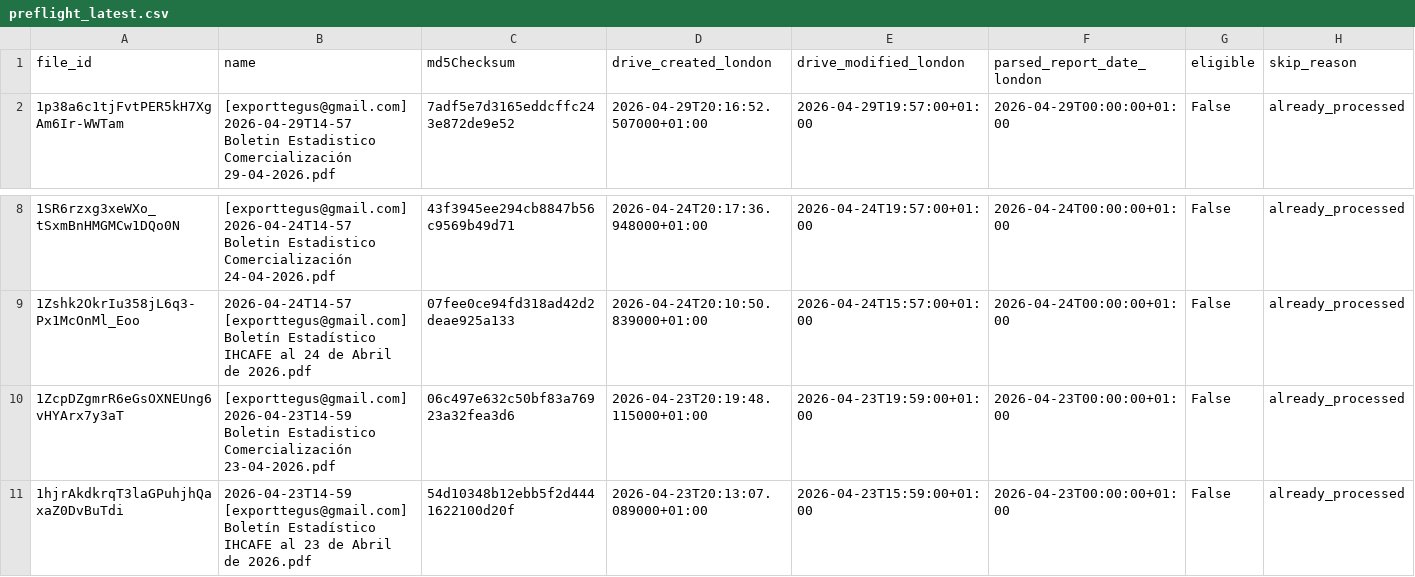
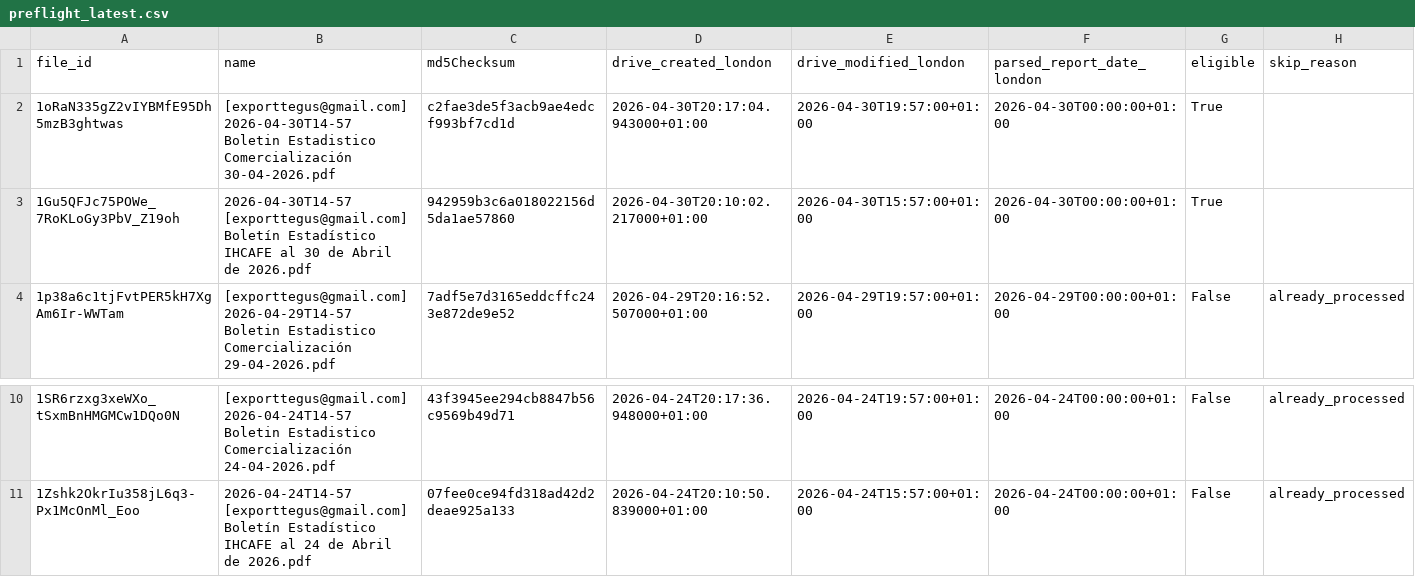
Before and after one commit to JuanDBeltranP/_r, a CSV file: outputs/latest/preflight_latest.csv, drawn as a sheet; only a part is shown, gaps mark what is left out.

```diff
--- a/outputs/latest/preflight_latest.csv
+++ b/outputs/latest/preflight_latest.csv
@@ -1,2 +1,4 @@
 file_id,name,md5Checksum,drive_created_london,drive_modified_london,parsed_report_date_london,eligible,skip_reason
+1oRaN335gZ2vIYBMfE95Dh5mzB3ghtwas,[exporttegus@gmail.com] 2026-04-30T14-57 Boletin Estadistico Comercialización 30-04-2026.pdf,c2fae3de5f3acb9ae4edcf993bf7cd1d,2026-04-30T20:17:04.943000+01:00,2026-04-30T19:57:00+01:00,2026-04-30T00:00:00+01:00,True,
+1Gu5QFJc75POWe_7RoKLoGy3PbV_Z19oh,2026-04-30T14-57 [exporttegus@gmail.com] Boletín Estadístico IHCAFE al 30 de Abril de 2026.pdf,942959b3c6a018022156d5da1ae57860,2026-04-30T20:10:02.217000+01:00,2026-04-30T15:57:00+01:00,2026-04-30T00:00:00+01:00,True,
 1p38a6c1tjFvtPER5kH7XgAm6Ir-WWTam,[exporttegus@gmail.com] 2026-04-29T14-57 Boletin Estadistico Comercialización 29-04-2026.pdf,7adf5e7d3165eddcffc243e872de9e52,2026-04-29T20:16:52.507000+01:00,2026-04-29T19:57:00+01:00,2026-04-29T00:00:00+01:00,False,already_processed
@@ -9,3 +11 @@ file_id,name,md5Checksum,drive_created_london,drive_modified_london,parsed_repor
 1Zshk2OkrIu358jL6q3-Px1McOnMl_Eoo,2026-04-24T14-57 [exporttegus@gmail.com] Boletín Estadístico IHCAFE al 24 de Abril de 2026.pdf,07fee0ce94fd318ad42d2deae925a133,2026-04-24T20:10:50.839000+01:00,2026-04-24T15:57:00+01:00,2026-04-24T00:00:00+01:00,False,already_processed
-1ZcpDZgmrR6eGsOXNEUng6vHYArx7y3aT,[exporttegus@gmail.com] 2026-04-23T14-59 Boletin Estadistico Comercialización 23-04-2026.pdf,06c497e632c50bf83a76923a32fea3d6,2026-04-23T20:19:48.115000+01:00,2026-04-23T19:59:00+01:00,2026-04-23T00:00:00+01:00,False,already_processed
-1hjrAkdkrqT3laGPuhjhQaxaZ0DvBuTdi,2026-04-23T14-59 [exporttegus@gmail.com] Boletín Estadístico IHCAFE al 23 de Abril de 2026.pdf,54d10348b12ebb5f2d4441622100d20f,2026-04-23T20:13:07.089000+01:00,2026-04-23T15:59:00+01:00,2026-04-23T00:00:00+01:00,False,already_processed
```
Also changed, not shown: outputs/historical/processed_files.csv, 3 other files.
